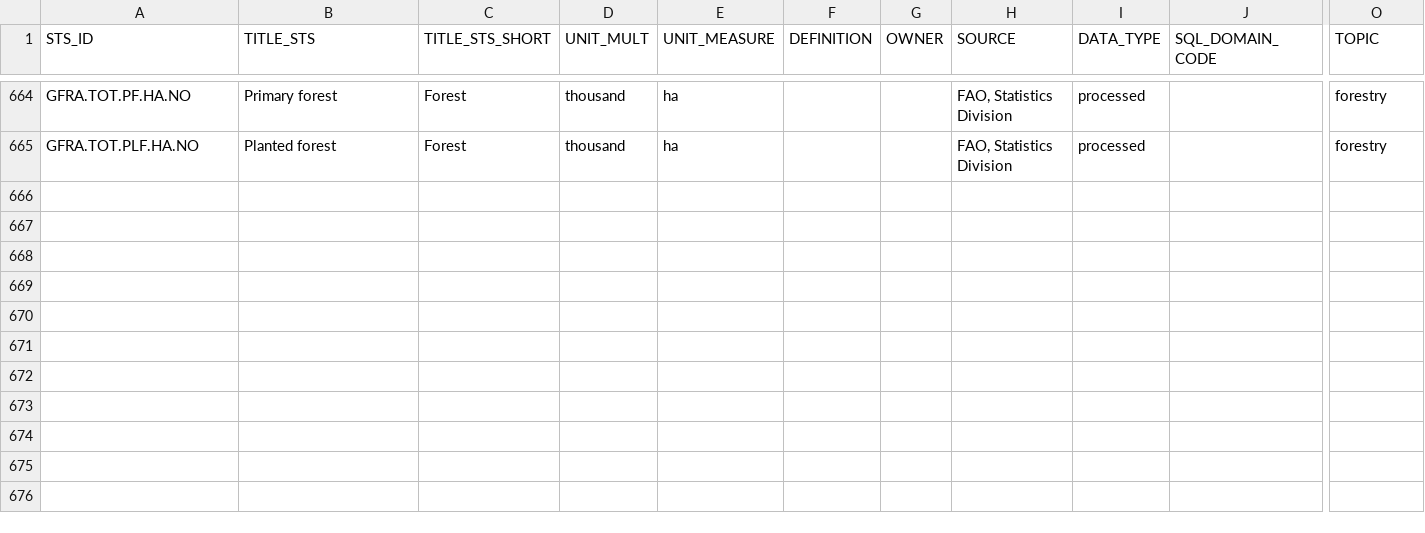
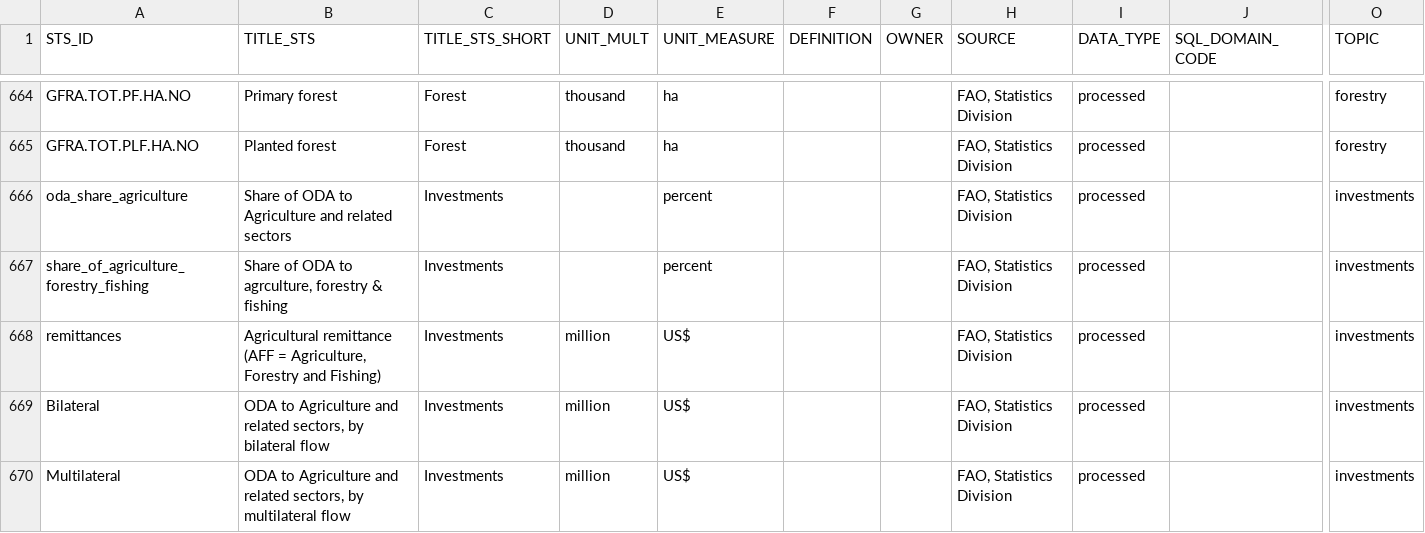
Before and after one commit to muuankarski/GSPB15, a CSV file: database/Metadata2015.csv, drawn as a sheet; only a part is shown, gaps mark what is left out; rows hold the shown columns only; the diff names each change by its address in the sheet, - before the commit and + after, or states it on an @@ line.

Commit message:
database re-created

```diff
--- a/database/Metadata2015.csv
+++ b/database/Metadata2015.csv
+row 666: oda_share_agriculture | Share of ODA to Agriculture and related sectors | Investments |  | percent |  |  | FAO, Statistics Division | processed |  | investments
+row 667: share_of_agriculture_forestry_fishing | Share of ODA to agrculture, forestry & fishing | Investments |  | percent |  |  | FAO, Statistics Division | processed |  | investments
+row 668: remittances | Agricultural remittance (AFF = Agriculture, Forestry and Fishing) | Investments | million | US$ |  |  | FAO, Statistics Division | processed |  | investments
+row 669: Bilateral | ODA to Agriculture and related sectors, by bilateral flow | Investments | million | US$ |  |  | FAO, Statistics Division | processed |  | investments
+row 670: Multilateral | ODA to Agriculture and related sectors, by multilateral flow | Investments | million | US$ |  |  | FAO, Statistics Division | processed |  | investments
```
Also changed, not shown: database/Construction2015.csv, 2 other files.
